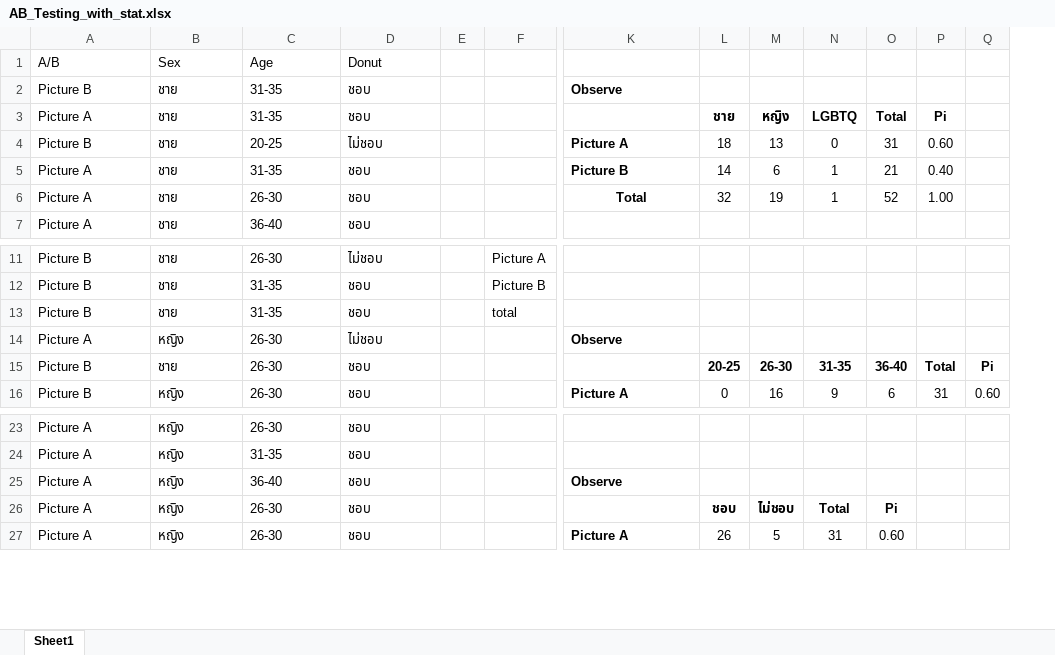
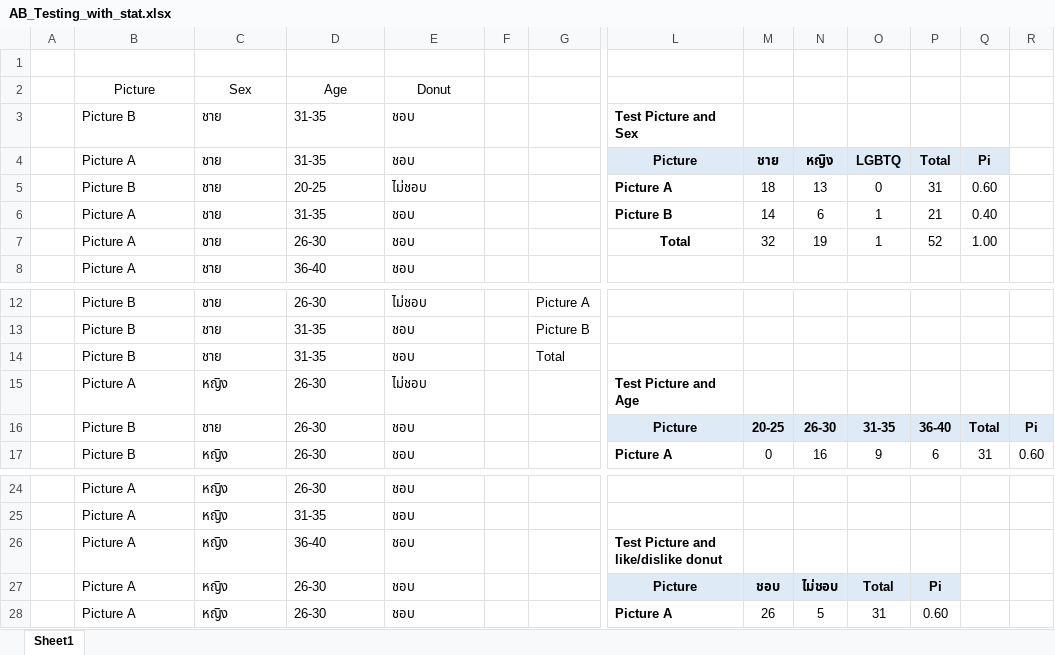
Before and after one commit to taitip-supha/BADS7105_CRM, an Excel workbook: 05_AB_Testing/AB_Testing_with_stat.xlsx, sheet Sheet1, drawn as a sheet; only a part is shown, gaps mark what is left out; values as stored, in another font and other column widths than the file's, no borders; charts and pictures and table styles not drawn; addresses are those after the commit; rows hold the shown columns only; the diff names each change by its address in the sheet, - before the commit and + after, or states it on an @@ line.

```diff
--- a/05_AB_Testing/AB_Testing_with_stat.xlsx (sheet Sheet1)
+++ b/05_AB_Testing/AB_Testing_with_stat.xlsx (sheet Sheet1)
+column A, empty
+row 1: (empty)
-B2: A/B
+B2: Picture
-B2:E2 alignment: left
+B2:E2 alignment: center
-L3: Observe
+L3: Test Picture and Sex
-L4: (empty)
+L4: Picture
-L4:Q4 fill: none
+L4:Q4 fill: #DEEBF7
-G14: total
+G14: Total
-L15: Observe
+L15: Test Picture and Age
-L16: (empty)
+L16: Picture
-L16:R16 fill: none
+L16:R16 fill: #DEEBF7
-L26: Observe
+L26: Test Picture and like/dislike donut
-L27: (empty)
+L27: Picture
-L27:P27 fill: none
+L27:P27 fill: #DEEBF7
```
Also changed, not shown: formulas that keep their value, charts or pictures, 7 other files.
